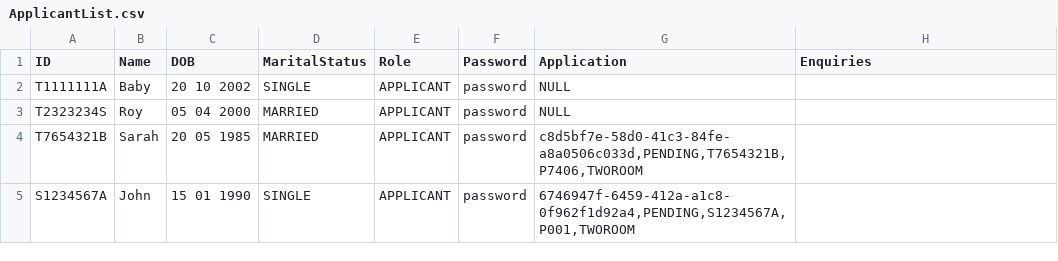
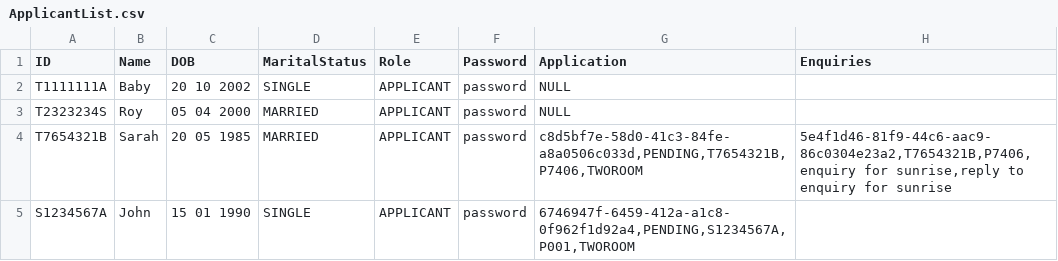
Before and after one commit to KelvinLek/BTO_APP_2002, a CSV file: data/ApplicantList.csv, drawn as a sheet.

Commit message:
- Updated formatting to print enquiries - Updated enquiry selection to list index instead of ID

```diff
--- a/data/ApplicantList.csv
+++ b/data/ApplicantList.csv
@@ -3,3 +3,3 @@ T1111111A|Baby|20 10 2002|SINGLE|APPLICANT|password|NULL|
 T2323234S|Roy|05 04 2000|MARRIED|APPLICANT|password|NULL|
-T7654321B|Sarah|20 05 1985|MARRIED|APPLICANT|password|c8d5bf7e-58d0-41c3-84fe-a8a0506c033d,PENDING,T7654321B,P7406,TWOROOM|
+T7654321B|Sarah|20 05 1985|MARRIED|APPLICANT|password|c8d5bf7e-58d0-41c3-84fe-a8a0506c033d,PENDING,T7654321B,P7406,TWOROOM|5e4f1d46-81f9-44c6-aac9-86c0304e23a2,T7654321B,P7406,enquiry for sunrise,reply to enquiry for sunrise
 S1234567A|John|15 01 1990|SINGLE|APPLICANT|password|6746947f-6459-412a-a1c8-0f962f1d92a4,PENDING,S1234567A,P001,TWOROOM|
```
Also changed, not shown: 2 other files.
